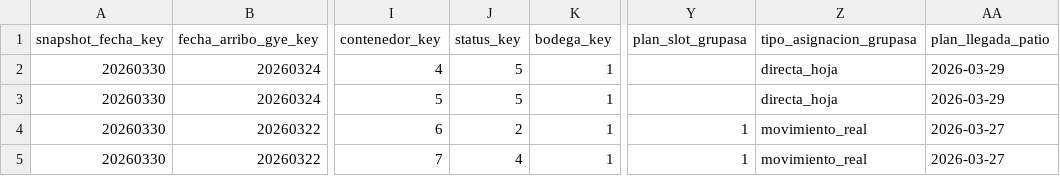
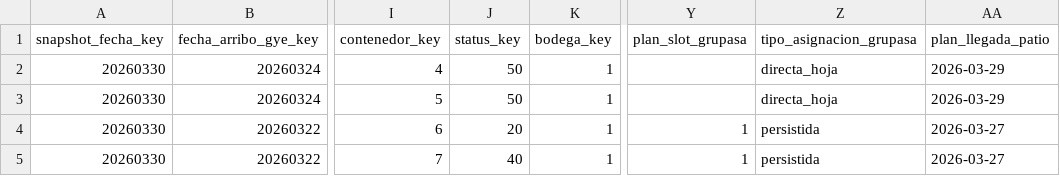
Before and after one commit to sgarzong/grupasa, a CSV file: data/powerbi/fact_plan_actual.csv, drawn as a sheet; only a part is shown, gaps mark what is left out; the diff names each change by its address in the sheet, - before the commit and + after, or states it on an @@ line.

```diff
--- a/data/powerbi/fact_plan_actual.csv
+++ b/data/powerbi/fact_plan_actual.csv
-J2:J3 (status_key): 5
+J2:J3 (status_key): 50
-J4 (status_key): 2
+J4 (status_key): 20
-Z4:Z5 (tipo_asignacion_grupasa): movimiento_real
+Z4:Z5 (tipo_asignacion_grupasa): persistida
-J5 (status_key): 4
+J5 (status_key): 40
```
Also changed, not shown: data/curated/contenedores_actual.csv, data/history/asignacion_plan_grupasa.csv, 5 other files.
